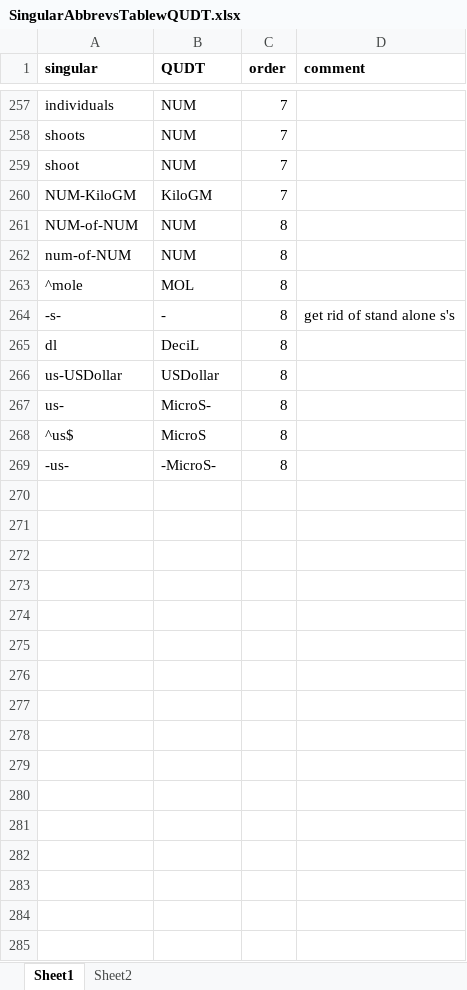
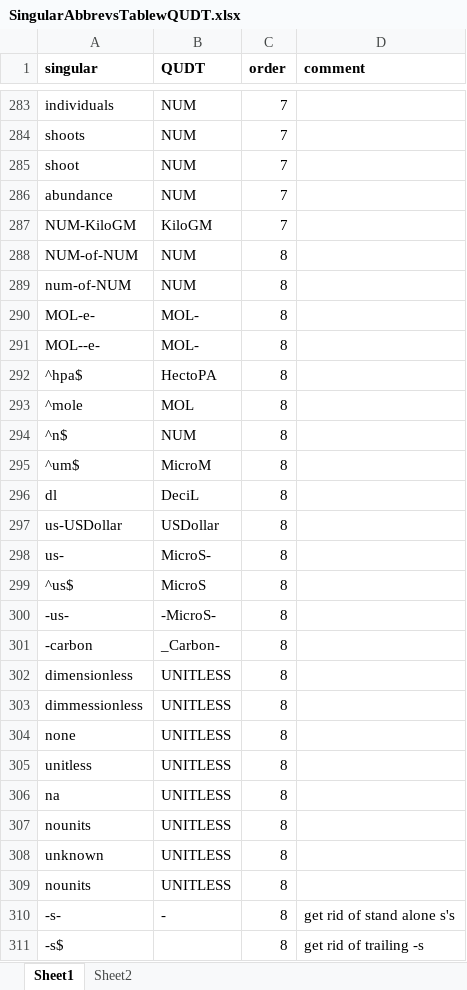
Before and after one commit to EDIorg/Units-WG, an Excel workbook: RCode_JP/DataFiles4R/SingularAbbrevsTablewQUDT.xlsx, sheet Sheet1, drawn as a sheet; only a part is shown, gaps mark what is left out; values as stored, in another font and other column widths than the file's, no borders; the diff covers the shown part only; the diff names each change by its address in the sheet, - before the commit and + after, or states it on an @@ line.

Commit message:
Updated substitution table to add "unitless"
Updated substitution table to add "unitless"  and some other fixes

```diff
--- a/RCode_JP/DataFiles4R/SingularAbbrevsTablewQUDT.xlsx (sheet Sheet1)
+++ b/RCode_JP/DataFiles4R/SingularAbbrevsTablewQUDT.xlsx (sheet Sheet1)
+row 286: abundance | NUM | 7
+row 290: MOL-e- | MOL- | 8
+row 291: MOL--e- | MOL- | 8
+row 292: ^hpa$ | HectoPA | 8
+row 294: ^n$ | NUM | 8
+row 295: ^um$ | MicroM | 8
+row 301: -carbon | _Carbon- | 8
+row 302: dimensionless | UNITLESS | 8
+row 303: dimmessionless | UNITLESS | 8
+row 304: none | UNITLESS | 8
+row 305: unitless | UNITLESS | 8
+row 306: na | UNITLESS | 8
+row 307: nounits | UNITLESS | 8
+row 308: unknown | UNITLESS | 8
+row 309: nounits | UNITLESS | 8
@@ row 264 moved to row 310: -s- @@
+row 311: -s$ |  | 8 | get rid of trailing -s
```
Also changed, not shown: 26 added rows, 2 edited cells and cell formats elsewhere in this sheet.
